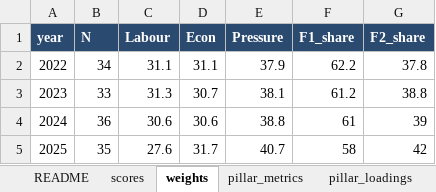
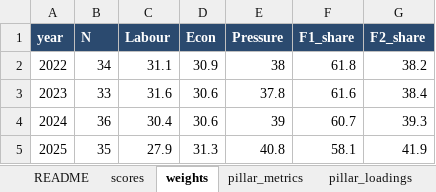
Before and after one commit to den-econ/phk_dashboard, an Excel workbook: model/model_LPI/outputs/lpi_scores.xlsx, sheet weights, drawn as a sheet; values as stored, in another font and other column widths than the file's, no borders; the diff names each change by its address in the sheet, - before the commit and + after, or states it on an @@ line.

```diff
--- a/model/model_LPI/outputs/lpi_scores.xlsx (sheet weights)
+++ b/model/model_LPI/outputs/lpi_scores.xlsx (sheet weights)
-D2 (Econ): 31.1
+D2 (Econ): 30.9
-E2 (Pressure): 37.9
+E2 (Pressure): 38
-F2 (F1_share): 62.2
+F2 (F1_share): 61.8
-G2 (F2_share): 37.8
+G2 (F2_share): 38.2
-C3 (Labour): 31.3
+C3 (Labour): 31.6
-D3 (Econ): 30.7
+D3 (Econ): 30.6
-E3 (Pressure): 38.1
+E3 (Pressure): 37.8
-F3 (F1_share): 61.2
+F3 (F1_share): 61.6
-G3 (F2_share): 38.8
+G3 (F2_share): 38.4
-C4 (Labour): 30.6
+C4 (Labour): 30.4
-E4 (Pressure): 38.8
+E4 (Pressure): 39
-F4 (F1_share): 61
+F4 (F1_share): 60.7
-G4 (F2_share): 39
+G4 (F2_share): 39.3
-C5 (Labour): 27.6
+C5 (Labour): 27.9
-D5 (Econ): 31.7
+D5 (Econ): 31.3
-E5 (Pressure): 40.7
+E5 (Pressure): 40.8
-F5 (F1_share): 58
+F5 (F1_share): 58.1
-G5 (F2_share): 42
+G5 (F2_share): 41.9
```
Also changed, not shown: sheet monthly, sheet scores, sheet pillar_loadings, sheet pillar_metrics, sheet stage2_2025, sheet README, 8 other files.
